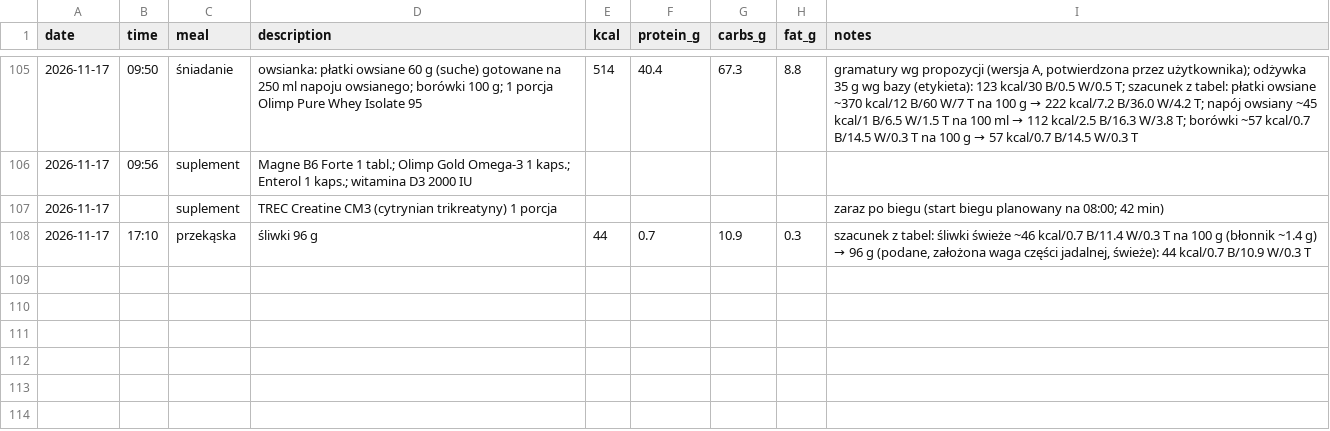
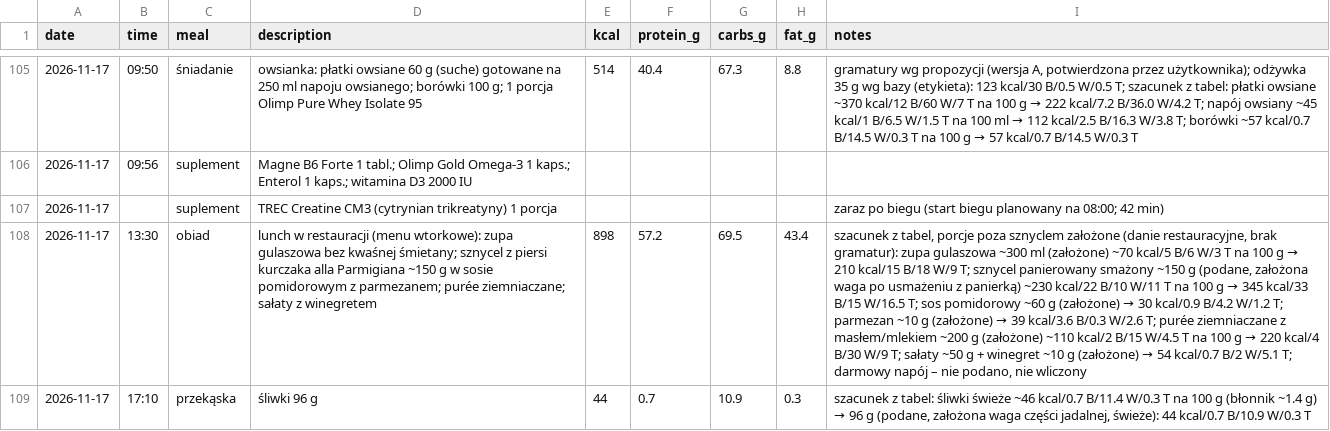
Before and after one commit to podniesm/health, a CSV file: data/nutrition/log.csv, drawn as a sheet; only a part is shown, gaps mark what is left out; the diff names each change by its address in the sheet, - before the commit and + after, or states it on an @@ line.

```diff
--- a/data/nutrition/log.csv
+++ b/data/nutrition/log.csv
+row 108: 2026-11-17 | 13:30 | obiad | lunch w restauracji (menu wtorkowe): zupa gulaszowa bez kwaśnej śmietany; sznycel z piersi kurczaka alla Parmigiana ~150 g w sosie pomidorowym z parmezanem; purée ziemniaczane; sałaty z winegretem | 898 | 57.2 | 69.5 | 43.4 | szacunek z tabel, porcje poza sznyclem założone (danie restauracyjne, brak gramatur): zupa gulaszowa ~300 ml (założone) ~70 kcal/5 B/6 W/3 T na 100 g → 210 kcal/15 B/18 W/9 T; sznycel panierowany smażony ~150 g (podane, założona waga po usmażeniu z panierką) ~230 kcal/22 B/10 W/11 T na 100 g → 345 kcal/33 B/15 W/16.5 T; sos pomidorowy ~60 g (założone) → 30 kcal/0.9 B/4.2 W/1.2 T; parmezan ~10 g (założone) → 39 kcal/3.6 B/0.3 W/2.6 T; purée ziemniaczane z masłem/mlekiem ~200 g (założone) ~110 kcal/2 B/15 W/4.5 T na 100 g → 220 kcal/4 B/30 W/9 T; sałaty ~50 g + winegret ~10 g (założone) → 54 kcal/0.7 B/2 W/5.1 T; darmowy napój – nie podano, nie wliczony
```
